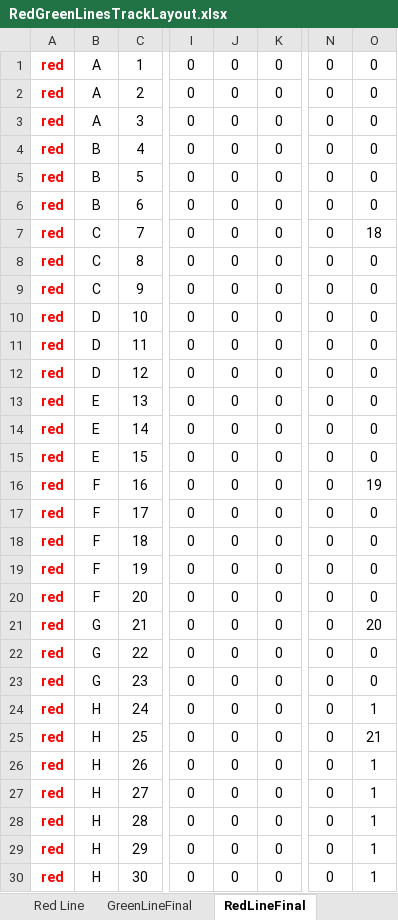
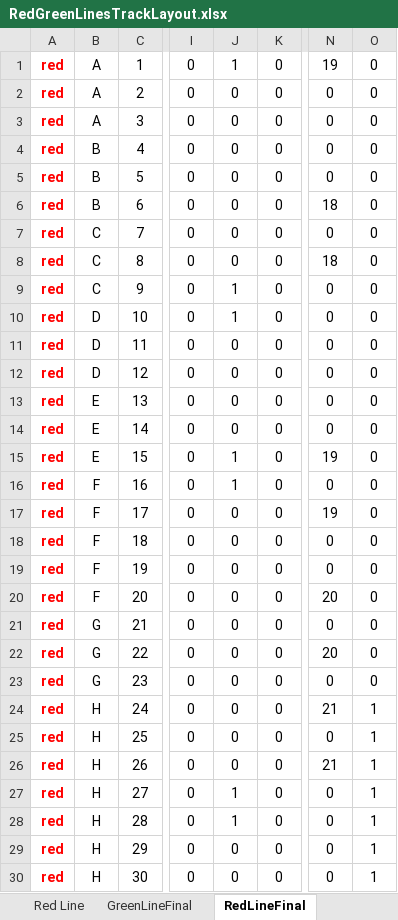
Before and after one commit to kevingilboy/COE1186, an Excel workbook: TrainSystem/src/Modules/TrackModel/Track Layout/RedGreenLinesTrackLayout.xlsx, sheet RedLineFinal, drawn as a sheet; only a part is shown, gaps mark what is left out; values as stored, in another font and other column widths than the file's, no borders; the diff covers the shown part only; the diff names each change by its address in the sheet, - before the commit and + after, or states it on an @@ line.

Commit message:
added red line lights and directionality on dynamic screen mouseover

```diff
--- a/TrainSystem/src/Modules/TrackModel/Track Layout/RedGreenLinesTrackLayout.xlsx (sheet RedLineFinal)
+++ b/TrainSystem/src/Modules/TrackModel/Track Layout/RedGreenLinesTrackLayout.xlsx (sheet RedLineFinal)
-J1: 0
+J1: 1
-N1: 0
+N1: 19
-N6: 0
+N6: 18
-O7: 18
+O7: 0
-N8: 0
+N8: 18
-J9:J10: 0
+J9:J10: 1
-J15:J16: 0
+J15:J16: 1
-N15: 0
+N15: 19
-O16: 19
+O16: 0
-N17: 0
+N17: 19
-N20: 0
+N20: 20
-O21: 20
+O21: 0
-N22: 0
+N22: 20
-N24: 0
+N24: 21
-O25: 21
+O25: 1
-N26: 0
+N26: 21
-J27:J28: 0
+J27:J28: 1
```
Also changed, not shown: 26 edited cells elsewhere in this sheet, sheet Red Line, 5 other files.
